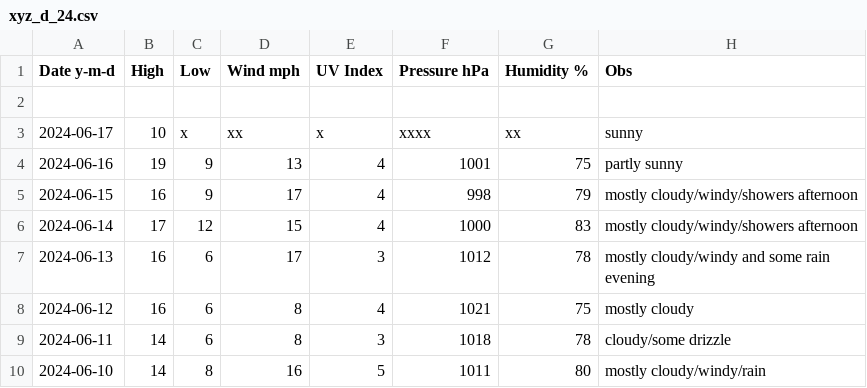
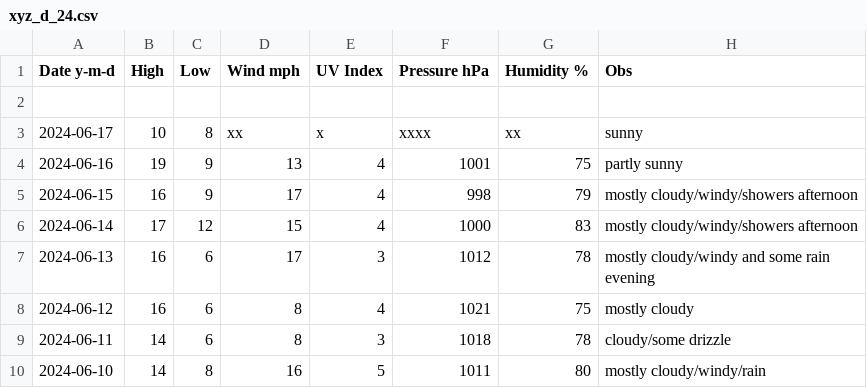
Before and after one commit to tu2/xyz_d, a CSV file: xyz_d_24.csv, drawn as a sheet; only a part is shown.

Commit message:
Update xyz_d_24.csv

```diff
--- a/xyz_d_24.csv
+++ b/xyz_d_24.csv
@@ -2,3 +2,3 @@ Date y-m-d,High,Low,Wind mph,UV Index,Pressure hPa,Humidity %,Obs
 
-2024-06-17,10,x,xx,x,xxxx,xx,sunny
+2024-06-17,10,8,xx,x,xxxx,xx,sunny
 2024-06-16,19,9,13,4,1001,75,partly sunny
```
